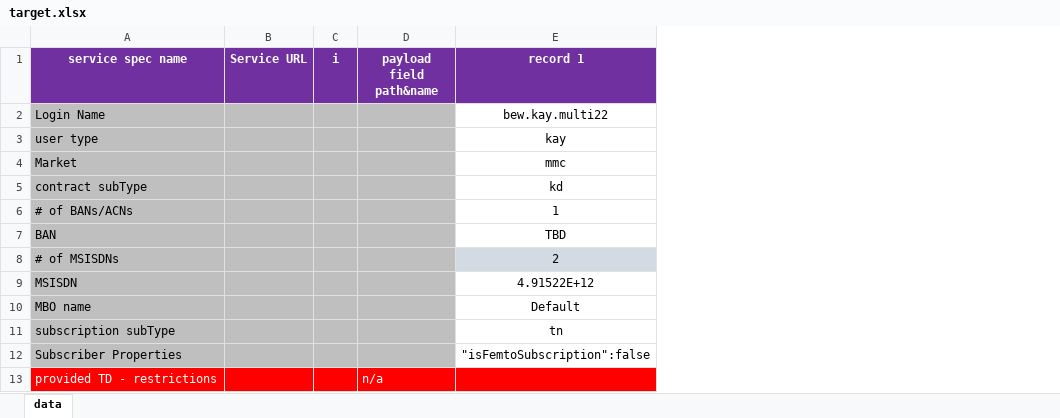
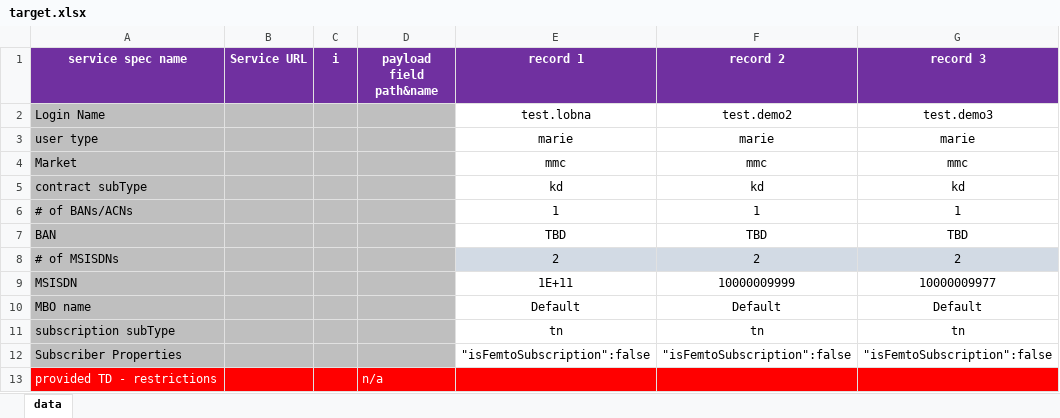
Before and after one commit to ahmedramez/AutomatedTDRsCreation, an Excel workbook: target.xlsx, sheet data, drawn as a sheet; only a part is shown; values as stored, in another font and other column widths than the file's, no borders; the diff covers the shown part only; the diff names each change by its address in the sheet, - before the commit and + after, or states it on an @@ line.

Commit message:
Creating multiple Records

```diff
--- a/target.xlsx (sheet data)
+++ b/target.xlsx (sheet data)
+column F (record 2), rows 2-12: test.demo2 | marie | mmc | kd | 1 | TBD | 2 | 10000009999 | Default | tn | "isFemtoSubscription":false
+column G (record 3), rows 2-12: test.demo3 | marie | mmc | kd | 1 | TBD | 2 | 10000009977 | Default | tn | "isFemtoSubscription":false
-E2 (record 1): bew.kay.multi22
+E2 (record 1): test.lobna
-E3 (record 1): kay
+E3 (record 1): marie
-E9 (record 1): 4.91522E+12
+E9 (record 1): 1E+11
```
Also changed, not shown: 4 removed rows and 3 edited cells elsewhere in this sheet, 8 other files.
